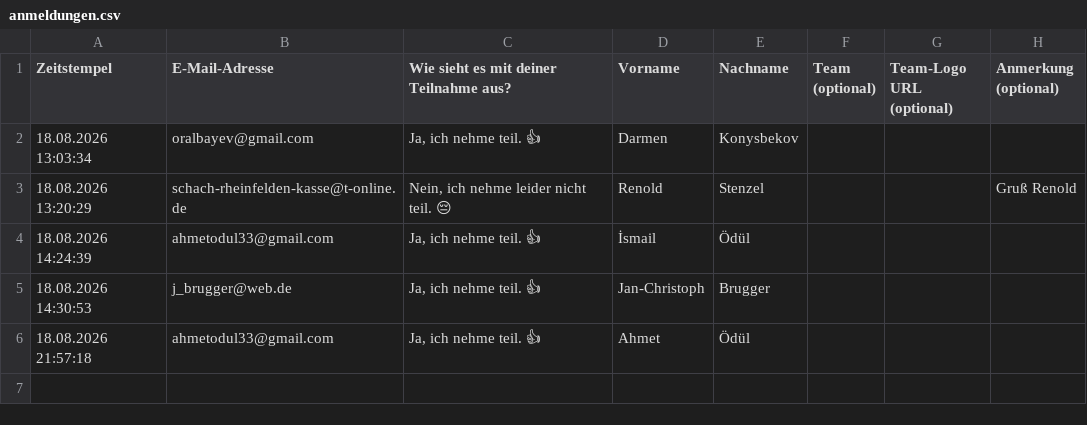
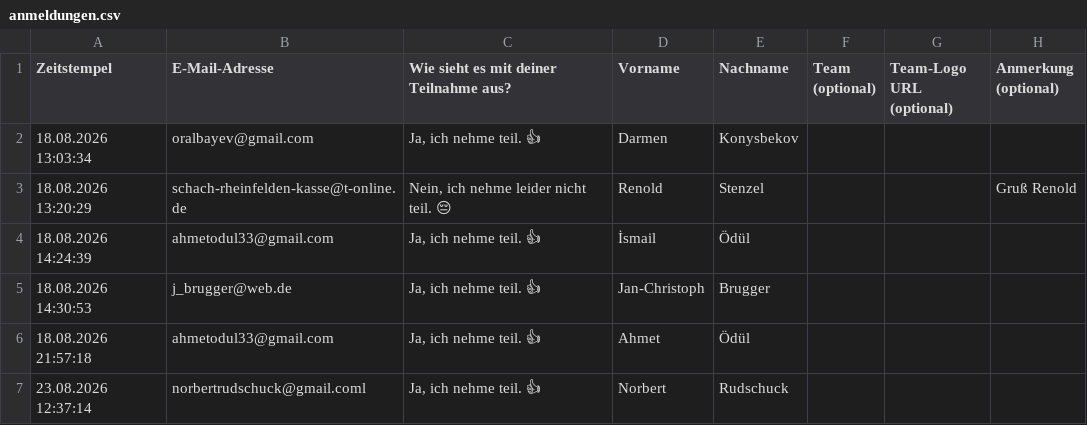
Before and after one commit to Schach-Rheinfelden/schach-rheinfelden.github.io, a CSV file: data/anmeldungen.csv, drawn as a sheet; the diff names each change by its address in the sheet, - before the commit and + after, or states it on an @@ line.

Commit message:
Auto-Update via Formular: data/anmeldungen.csv

```diff
--- a/data/anmeldungen.csv
+++ b/data/anmeldungen.csv
+row 7: 23.08.2026 12:37:14 | norbertrudschuck@gmail.coml | Ja, ich nehme teil. 👍 | Norbert | Rudschuck
```
